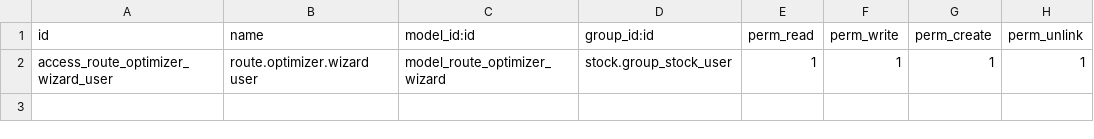
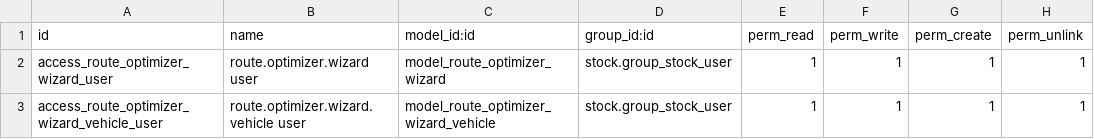
Before and after one commit to aceleradora-la/odoo-route-optimizer, a CSV file: route_optimizer/security/ir.model.access.csv, drawn as a sheet.

```diff
--- a/route_optimizer/security/ir.model.access.csv
+++ b/route_optimizer/security/ir.model.access.csv
@@ -2 +2,2 @@ id,name,model_id:id,group_id:id,perm_read,perm_write,perm_create,perm_unlink
 access_route_optimizer_wizard_user,route.optimizer.wizard user,model_route_optimizer_wizard,stock.group_stock_user,1,1,1,1
+access_route_optimizer_wizard_vehicle_user,route.optimizer.wizard.vehicle user,model_route_optimizer_wizard_vehicle,stock.group_stock_user,1,1,1,1
```
Also changed, not shown: 18 other files.
